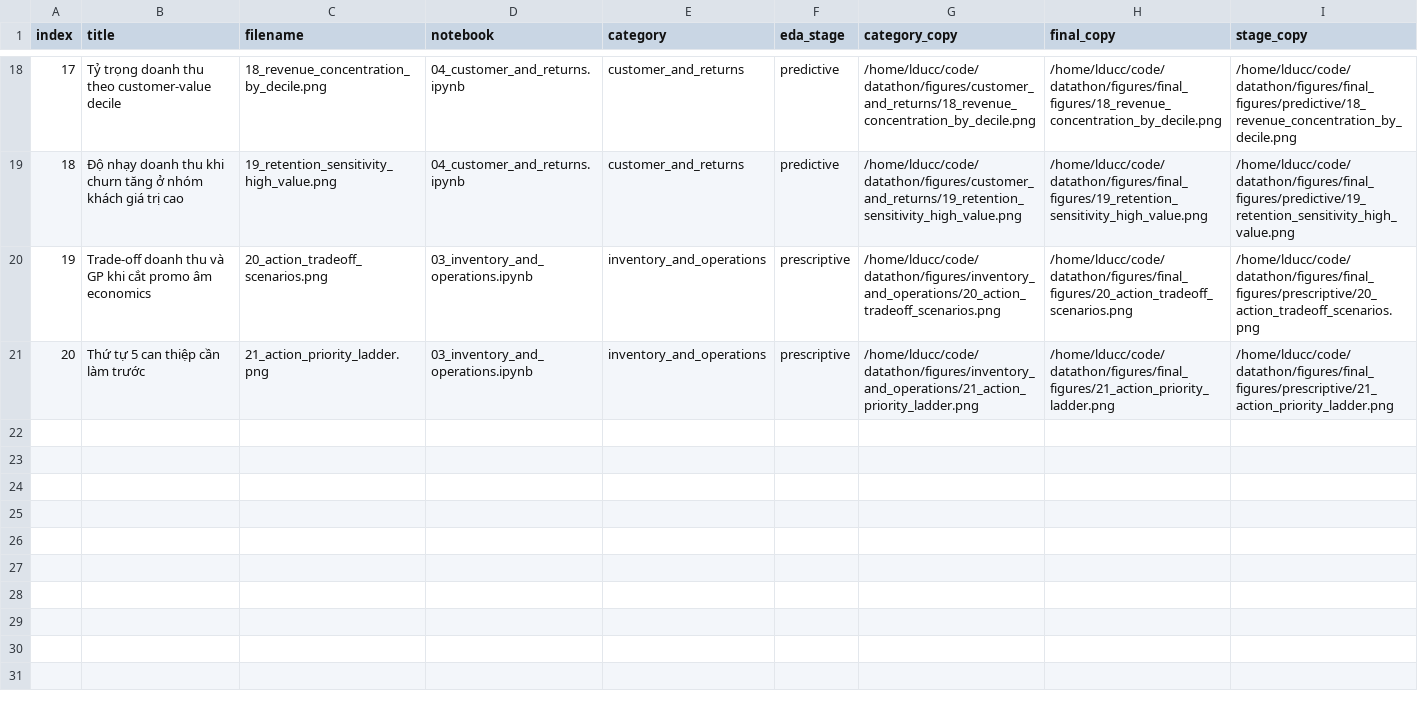
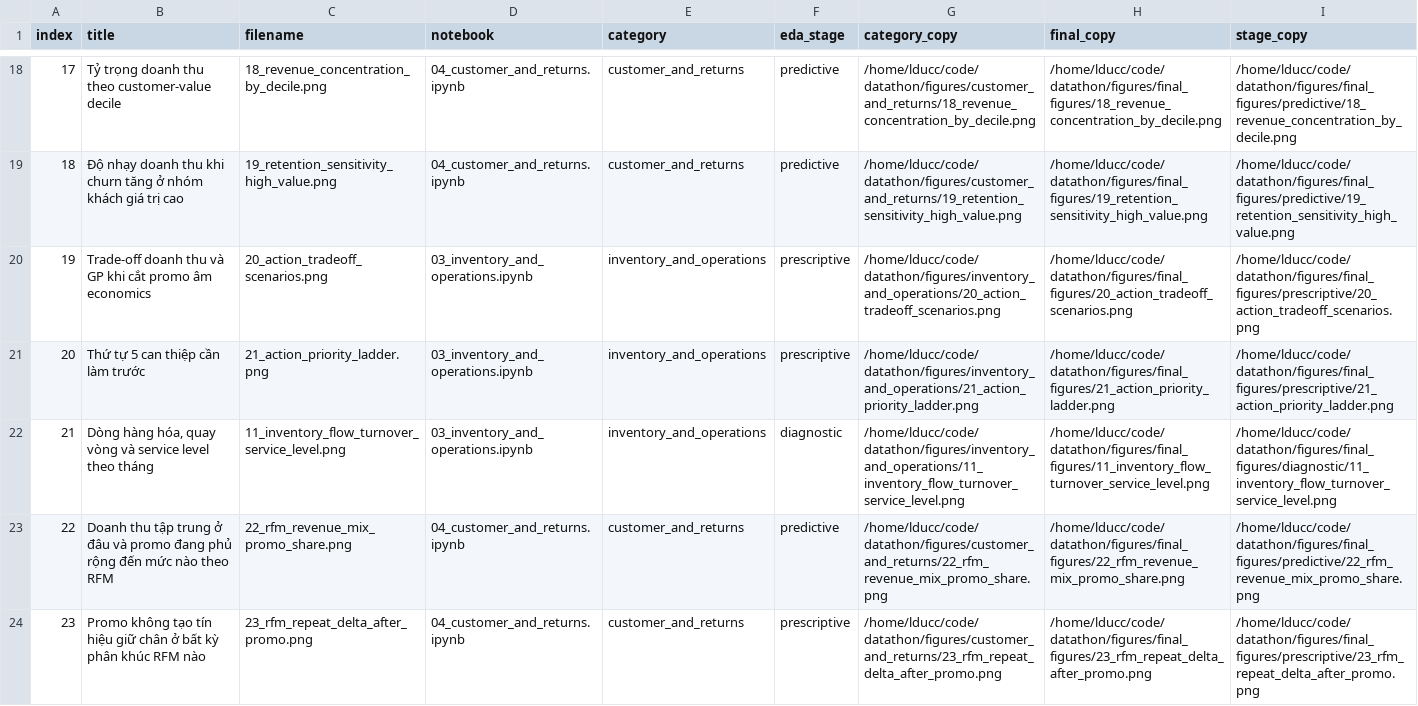
Before and after one commit to lducc/datathon, a CSV file: figures/final_figures/manifest.csv, drawn as a sheet; only a part is shown, gaps mark what is left out.

```diff
--- a/figures/final_figures/manifest.csv
+++ b/figures/final_figures/manifest.csv
@@ -21 +21,4 @@ index,title,filename,notebook,category,eda_stage,category_copy,final_copy,stage_
 20,Thứ tự 5 can thiệp cần làm trước,21_action_priority_ladder.png,03_inventory_and_operations.ipynb,inventory_and_operations,prescriptive,/home/lducc/code/datathon/figures/inventory_and_operations/21_action_priority_ladder.png,/home/lducc/code/datathon/figures/final_figures/21_action_priority_ladder.png,/home/lducc/code/datathon/figures/final_figures/prescriptive/21_action_priority_ladder.png
+21,"Dòng hàng hóa, quay vòng và service level theo tháng",11_inventory_flow_turnover_service_level.png,03_inventory_and_operations.ipynb,inventory_and_operations,diagnostic,/home/lducc/code/datathon/figures/inventory_and_operations/11_inventory_flow_turnover_service_level.png,/home/lducc/code/datathon/figures/final_figures/11_inventory_flow_turnover_service_level.png,/home/lducc/code/datathon/figures/final_figures/diagnostic/11_inventory_flow_turnover_service_level.png
+22,Doanh thu tập trung ở đâu và promo đang phủ rộng đến mức nào theo RFM,22_rfm_revenue_mix_promo_share.png,04_customer_and_returns.ipynb,customer_and_returns,predictive,/home/lducc/code/datathon/figures/customer_and_returns/22_rfm_revenue_mix_promo_share.png,/home/lducc/code/datathon/figures/final_figures/22_rfm_revenue_mix_promo_share.png,/home/lducc/code/datathon/figures/final_figures/predictive/22_rfm_revenue_mix_promo_share.png
+23,Promo không tạo tín hiệu giữ chân ở bất kỳ phân khúc RFM nào,23_rfm_repeat_delta_after_promo.png,04_customer_and_returns.ipynb,customer_and_returns,prescriptive,/home/lducc/code/datathon/figures/customer_and_returns/23_rfm_repeat_delta_after_promo.png,/home/lducc/code/datathon/figures/final_figures/23_rfm_repeat_delta_after_promo.png,/home/lducc/code/datathon/figures/final_figures/prescriptive/23_rfm_repeat_delta_after_promo.png
```
Also changed, not shown: 36 other files.
